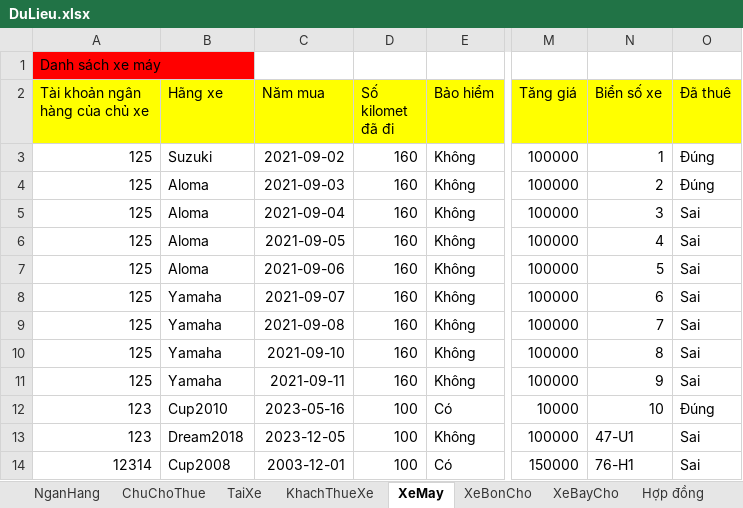
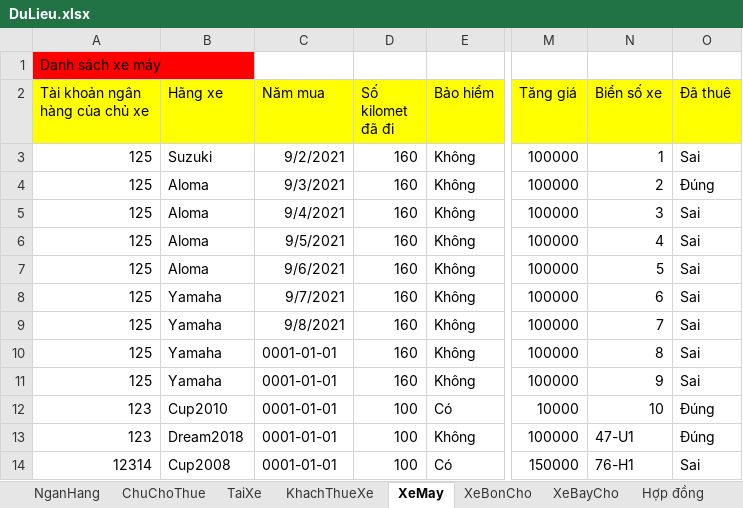
Before and after one commit to hoan47/TeamExcrice, an Excel workbook: DoAnCuoiKy/DoAnCuoiKy/bin/Debug/DuLieu.xlsx, sheet XeMay, drawn as a sheet; only a part is shown, gaps mark what is left out; values as stored, in another font and other column widths than the file's, no borders; the diff names each change by its address in the sheet, - before the commit and + after, or states it on an @@ line.

```diff
--- a/DoAnCuoiKy/DoAnCuoiKy/bin/Debug/DuLieu.xlsx (sheet XeMay)
+++ b/DoAnCuoiKy/DoAnCuoiKy/bin/Debug/DuLieu.xlsx (sheet XeMay)
-C3 (Năm mua): 2021-09-02
+C3 (Năm mua): 9/2/2021
-O3 (Đã thuê): Đúng
+O3 (Đã thuê): Sai
-C4 (Năm mua): 2021-09-03
+C4 (Năm mua): 9/3/2021
-C5 (Năm mua): 2021-09-04
+C5 (Năm mua): 9/4/2021
-C6 (Năm mua): 2021-09-05
+C6 (Năm mua): 9/5/2021
-C7 (Năm mua): 2021-09-06
+C7 (Năm mua): 9/6/2021
-C8 (Năm mua): 2021-09-07
+C8 (Năm mua): 9/7/2021
-C9 (Năm mua): 2021-09-08
+C9 (Năm mua): 9/8/2021
-C10 (Năm mua): 2021-09-10
+C10 (Năm mua): 0001-01-01
-C11 (Năm mua): 2021-09-11
+C11 (Năm mua): 0001-01-01
-C12 (Năm mua): 2023-05-16
+C12 (Năm mua): 0001-01-01
-C13 (Năm mua): 2023-12-05
+C13 (Năm mua): 0001-01-01
-O13 (Đã thuê): Sai
+O13 (Đã thuê): Đúng
-C14 (Năm mua): 2003-12-01
+C14 (Năm mua): 0001-01-01
```
Also changed, not shown: sheet Hợp đồng, sheet XeBonCho, sheet XeBayCho, sheet NganHang, sheet KhachThueXe, sheet TaiXe, 1 more sheet, 22 other files.
